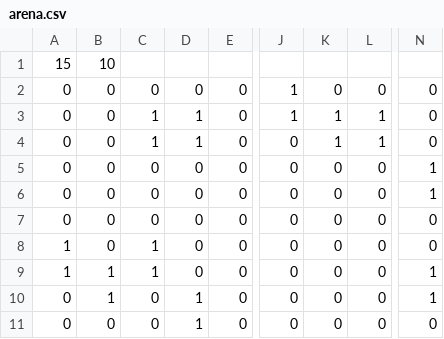
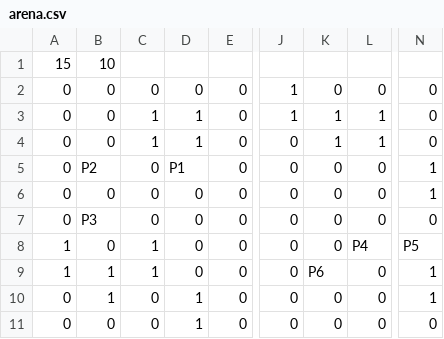
Before and after one commit to nafey/Dastan, a CSV file: res/maps/arena.csv, drawn as a sheet; only a part is shown, gaps mark what is left out; the diff names each change by its address in the sheet, - before the commit and + after, or states it on an @@ line.

```diff
--- a/res/maps/arena.csv
+++ b/res/maps/arena.csv
-B5: 0
+B5: P2
-D5: 0
+D5: P1
-B7: 0
+B7: P3
-L8: 0
+L8: P4
-N8: 0
+N8: P5
-K9: 0
+K9: P6
```
Also changed, not shown: 14 other files.
